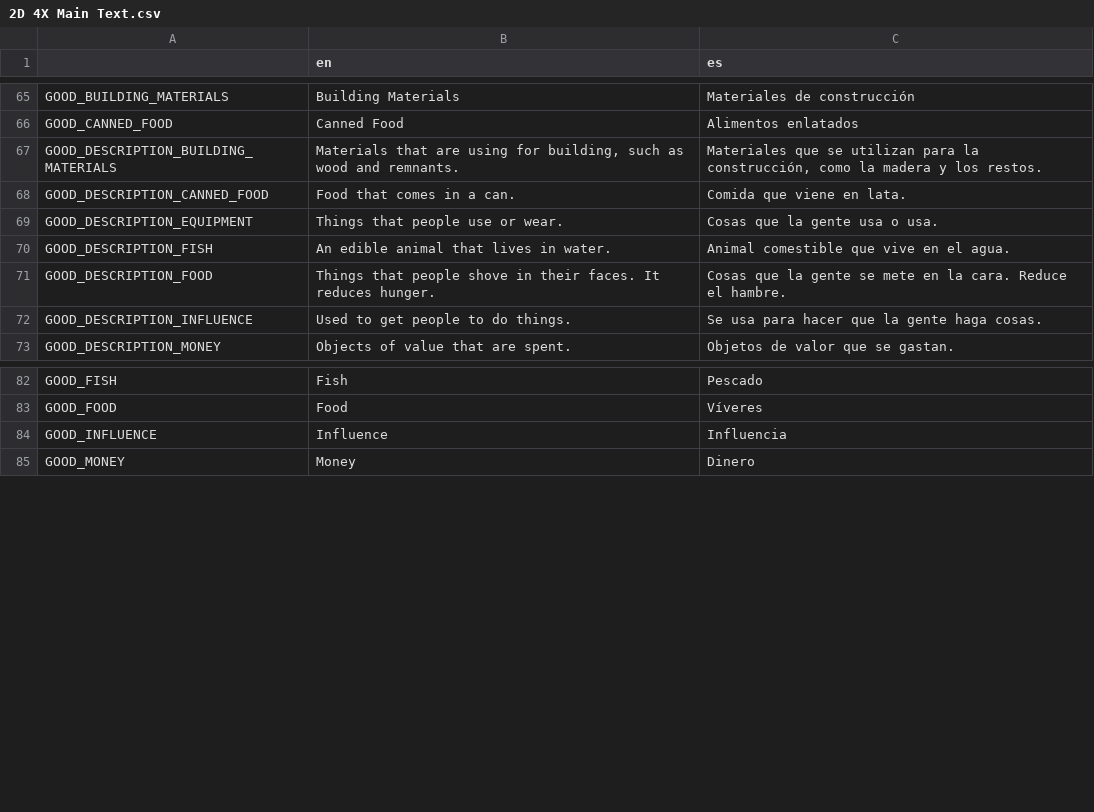
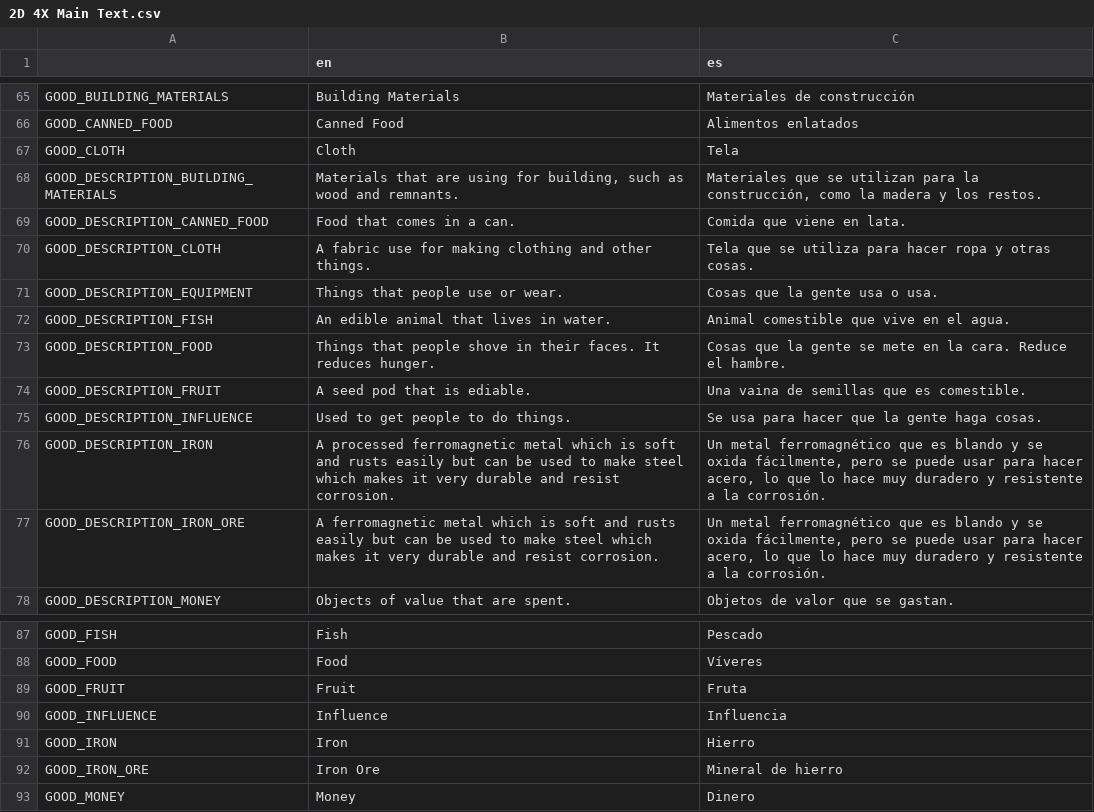
Before and after one commit to lordhaywire/2D-4X, a CSV file: Localization/2D 4X Main Text.csv, drawn as a sheet; only a part is shown, gaps mark what is left out; the diff covers the shown part only.

Commit message:
Added a few events and goods.

```diff
--- a/Localization/2D 4X Main Text.csv
+++ b/Localization/2D 4X Main Text.csv
@@ -66,4 +66,6 @@ GOOD_BUILDING_MATERIALS,Building Materials,Materiales de construcción
 GOOD_CANNED_FOOD,Canned Food,Alimentos enlatados
+GOOD_CLOTH,Cloth,Tela
 GOOD_DESCRIPTION_BUILDING_MATERIALS,"Materials that are using for building, such as wood and remnants.","Materiales que se utilizan para la construcción, como la madera y los restos."
 GOOD_DESCRIPTION_CANNED_FOOD,Food that comes in a can.,Comida que viene en lata.
+GOOD_DESCRIPTION_CLOTH,A fabric use for making clothing and other things.,Tela que se utiliza para hacer ropa y otras cosas.
 GOOD_DESCRIPTION_EQUIPMENT,Things that people use or wear.,Cosas que la gente usa o usa.
@@ -71,3 +73,6 @@ GOOD_DESCRIPTION_FISH,An edible animal that lives in water.,Animal comestible qu
 GOOD_DESCRIPTION_FOOD,Things that people shove in their faces.  It reduces hunger.,Cosas que la gente se mete en la cara.  Reduce el hambre.
+GOOD_DESCRIPTION_FRUIT,A seed pod that is ediable.,Una vaina de semillas que es comestible.
 GOOD_DESCRIPTION_INFLUENCE,Used to get people to do things.,Se usa para hacer que la gente haga cosas.
+GOOD_DESCRIPTION_IRON,A processed ferromagnetic metal which is soft and rusts easily but can be used to make steel which makes it very durable and resist corrosion.,"Un metal ferromagnético que es blando y se oxida fácilmente, pero se puede usar para hacer acero, lo que lo hace muy duradero y resistente a la corrosión."
+GOOD_DESCRIPTION_IRON_ORE,A ferromagnetic metal which is soft and rusts easily but can be used to make steel which makes it very durable and resist corrosion.,"Un metal ferromagnético que es blando y se oxida fácilmente, pero se puede usar para hacer acero, lo que lo hace muy duradero y resistente a la corrosión."
 GOOD_DESCRIPTION_MONEY,Objects of value that are spent.,Objetos de valor que se gastan.
@@ -83,3 +88,6 @@ GOOD_FISH,Fish,Pescado
 GOOD_FOOD,Food,Víveres
+GOOD_FRUIT,Fruit,Fruta
 GOOD_INFLUENCE,Influence,Influencia
+GOOD_IRON,Iron,Hierro
+GOOD_IRON_ORE,Iron Ore,Mineral de hierro
 GOOD_MONEY,Money,Dinero
```
Also changed, not shown: 31 added rows, 1 removed row and 20 moved rows elsewhere in this file, 38 other files.
